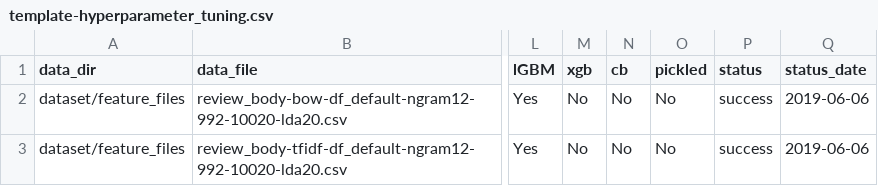
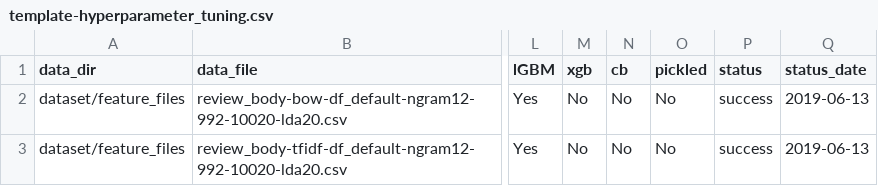
Before and after one commit to sv650s/sb-capstone, a CSV file: config/template-hyperparameter_tuning.csv, drawn as a sheet; only a part is shown, gaps mark what is left out; the diff names each change by its address in the sheet, - before the commit and + after, or states it on an @@ line.

```diff
--- a/config/template-hyperparameter_tuning.csv
+++ b/config/template-hyperparameter_tuning.csv
-Q2:Q3 (status_date): 2019-06-06
+Q2:Q3 (status_date): 2019-06-13
```
Also changed, not shown: reports/2019-06-09-feature_generator-mini-report.csv, reports/template-hyperparameter_tuning-report.csv, 16 other files.
